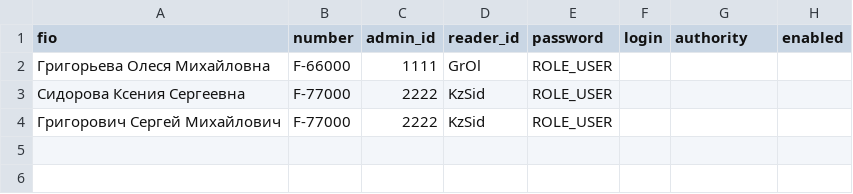
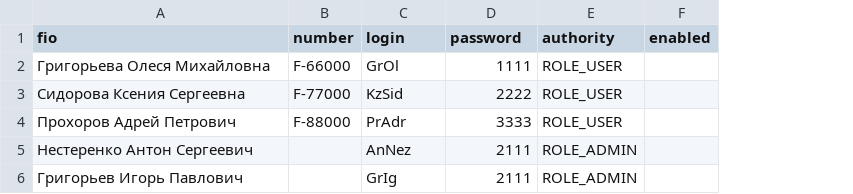
Before and after one commit to zatravnikita/vadim, a CSV file: src/main/resources/db/changelog/v1/files/users.csv, drawn as a sheet; removed rows and columns are numbered as before the commit, all else as after; the diff names each change by its address in the sheet, - before the commit and + after, or states it on an @@ line.

```diff
--- a/src/main/resources/db/changelog/v1/files/users.csv
+++ b/src/main/resources/db/changelog/v1/files/users.csv
-column C (admin_id), rows 2-3: 1111 | 2222
-column F (login), empty
-C1: reader_id
+C1: login
-D2 (password): ROLE_USER
+D2 (password): 1111
-E2:E3 (authority): (empty)
+E2:E3 (authority): ROLE_USER
-D3 (password): ROLE_USER
+D3 (password): 2222
-row 4: Григорович Сергей Михайлович | F-77000 | 2222 | KzSid | ROLE_USER
+row 4: Прохоров Адрей Петрович | F-88000 | PrAdr | 3333 | ROLE_USER
+row 5: Нестеренко Антон Сергеевич |  | AnNez | 2111 | ROLE_ADMIN
+row 6: Григорьев Игорь Павлович |  | GrIg | 2111 | ROLE_ADMIN
```
Also changed, not shown: 12 other files.
